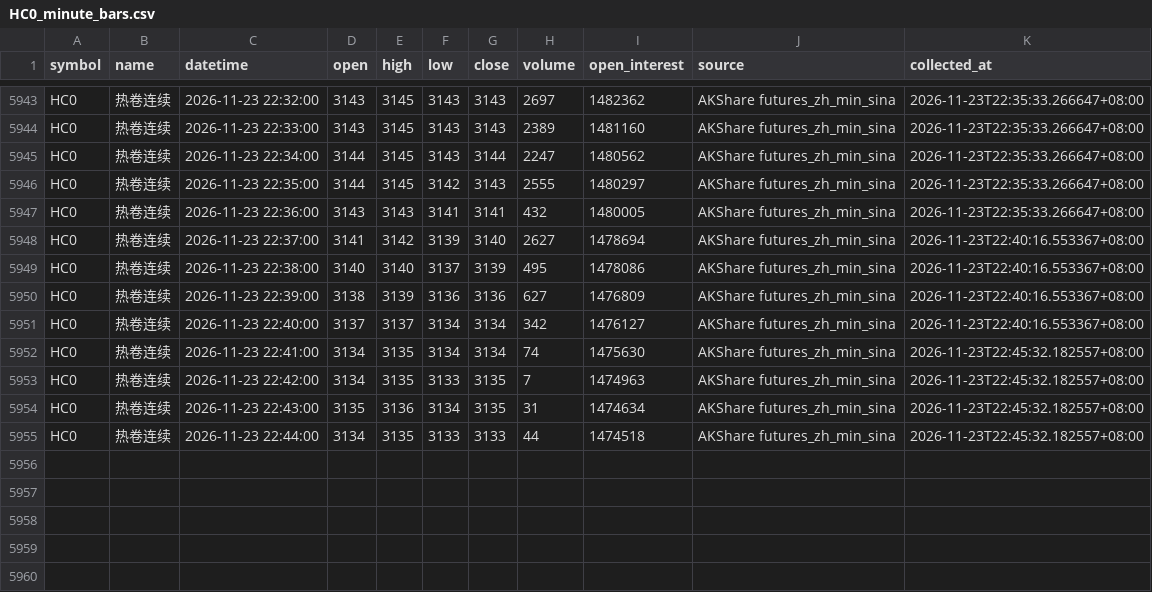
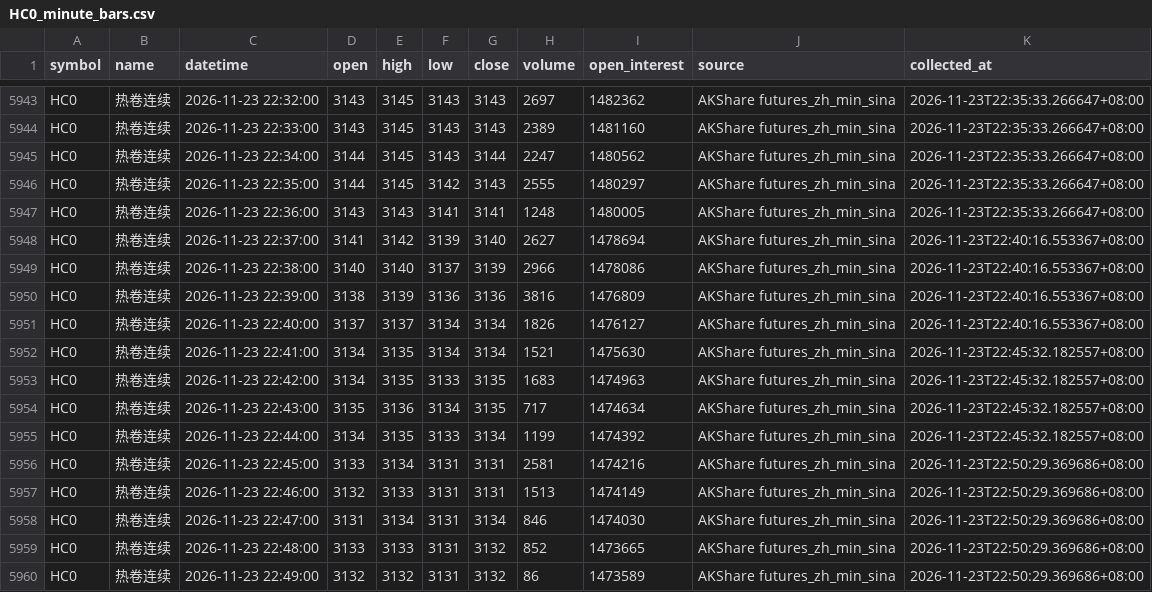
Before and after one commit to luckyjohnlucky/akshare-futures-data, a CSV file: output/HC0_minute_bars.csv, drawn as a sheet; only a part is shown, gaps mark what is left out.

```diff
--- a/output/HC0_minute_bars.csv
+++ b/output/HC0_minute_bars.csv
@@ -5946,10 +5946,15 @@ HC0,热卷连续,2026-11-23 22:34:00,3144,3145,3143,3144,2247,1480562,AKShare fu
 HC0,热卷连续,2026-11-23 22:35:00,3144,3145,3142,3143,2555,1480297,AKShare futures_zh_min_sina,2026-11-23T22:35:33.266647+08:00
-HC0,热卷连续,2026-11-23 22:36:00,3143,3143,3141,3141,432,1480005,AKShare futures_zh_min_sina,2026-11-23T22:35:33.266647+08:00
+HC0,热卷连续,2026-11-23 22:36:00,3143,3143,3141,3141,1248,1480005,AKShare futures_zh_min_sina,2026-11-23T22:35:33.266647+08:00
 HC0,热卷连续,2026-11-23 22:37:00,3141,3142,3139,3140,2627,1478694,AKShare futures_zh_min_sina,2026-11-23T22:40:16.553367+08:00
-HC0,热卷连续,2026-11-23 22:38:00,3140,3140,3137,3139,495,1478086,AKShare futures_zh_min_sina,2026-11-23T22:40:16.553367+08:00
-HC0,热卷连续,2026-11-23 22:39:00,3138,3139,3136,3136,627,1476809,AKShare futures_zh_min_sina,2026-11-23T22:40:16.553367+08:00
-HC0,热卷连续,2026-11-23 22:40:00,3137,3137,3134,3134,342,1476127,AKShare futures_zh_min_sina,2026-11-23T22:40:16.553367+08:00
-HC0,热卷连续,2026-11-23 22:41:00,3134,3135,3134,3134,74,1475630,AKShare futures_zh_min_sina,2026-11-23T22:45:32.182557+08:00
-HC0,热卷连续,2026-11-23 22:42:00,3134,3135,3133,3135,7,1474963,AKShare futures_zh_min_sina,2026-11-23T22:45:32.182557+08:00
-HC0,热卷连续,2026-11-23 22:43:00,3135,3136,3134,3135,31,1474634,AKShare futures_zh_min_sina,2026-11-23T22:45:32.182557+08:00
-HC0,热卷连续,2026-11-23 22:44:00,3134,3135,3133,3133,44,1474518,AKShare futures_zh_min_sina,2026-11-23T22:45:32.182557+08:00
+HC0,热卷连续,2026-11-23 22:38:00,3140,3140,3137,3139,2966,1478086,AKShare futures_zh_min_sina,2026-11-23T22:40:16.553367+08:00
+HC0,热卷连续,2026-11-23 22:39:00,3138,3139,3136,3136,3816,1476809,AKShare futures_zh_min_sina,2026-11-23T22:40:16.553367+08:00
+HC0,热卷连续,2026-11-23 22:40:00,3137,3137,3134,3134,1826,1476127,AKShare futures_zh_min_sina,2026-11-23T22:40:16.553367+08:00
+HC0,热卷连续,2026-11-23 22:41:00,3134,3135,3134,3134,1521,1475630,AKShare futures_zh_min_sina,2026-11-23T22:45:32.182557+08:00
+HC0,热卷连续,2026-11-23 22:42:00,3134,3135,3133,3135,1683,1474963,AKShare futures_zh_min_sina,2026-11-23T22:45:32.182557+08:00
+HC0,热卷连续,2026-11-23 22:43:00,3135,3136,3134,3135,717,1474634,AKShare futures_zh_min_sina,2026-11-23T22:45:32.182557+08:00
+HC0,热卷连续,2026-11-23 22:44:00,3134,3135,3133,3134,1199,1474392,AKShare futures_zh_min_sina,2026-11-23T22:45:32.182557+08:00
+HC0,热卷连续,2026-11-23 22:45:00,3133,3134,3131,3131,2581,1474216,AKShare futures_zh_min_sina,2026-11-23T22:50:29.369686+08:00
+HC0,热卷连续,2026-11-23 22:46:00,3132,3133,3131,3131,1513,1474149,AKShare futures_zh_min_sina,2026-11-23T22:50:29.369686+08:00
+HC0,热卷连续,2026-11-23 22:47:00,3131,3134,3131,3134,846,1474030,AKShare futures_zh_min_sina,2026-11-23T22:50:29.369686+08:00
+HC0,热卷连续,2026-11-23 22:48:00,3133,3133,3131,3132,852,1473665,AKShare futures_zh_min_sina,2026-11-23T22:50:29.369686+08:00
+HC0,热卷连续,2026-11-23 22:49:00,3132,3132,3131,3132,86,1473589,AKShare futures_zh_min_sina,2026-11-23T22:50:29.369686+08:00
```
Also changed, not shown: output/FG0_minute_bars.csv, output/L0_minute_bars.csv, 6 other files.
